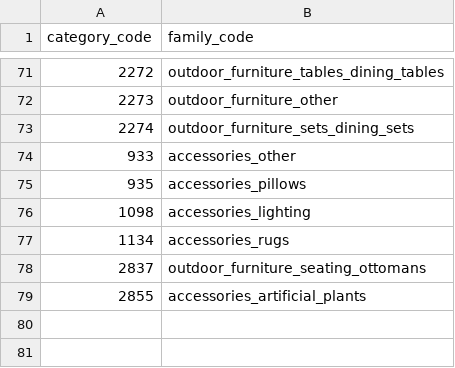
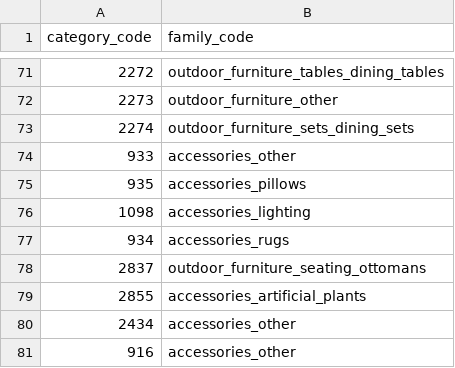
Before and after one commit to dhanushbanala11/akeneo, a CSV file: src/main/resources/families.csv, drawn as a sheet; only a part is shown, gaps mark what is left out.

Commit message:
Updated resource files

```diff
--- a/src/main/resources/families.csv
+++ b/src/main/resources/families.csv
@@ -76,4 +76,6 @@ category_code,family_code
 1098,accessories_lighting
-1134,accessories_rugs
+934,accessories_rugs
 2837,outdoor_furniture_seating_ottomans
 2855,accessories_artificial_plants
+2434,accessories_other
+916,accessories_other
```
Also changed, not shown: src/main/resources/customfileds.csv, 2 other files.
